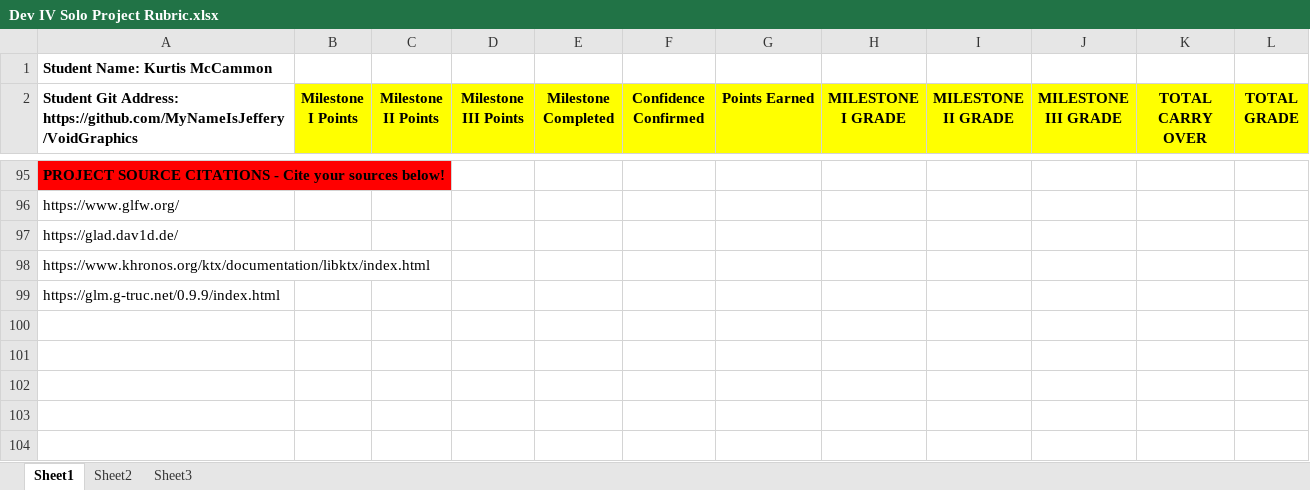
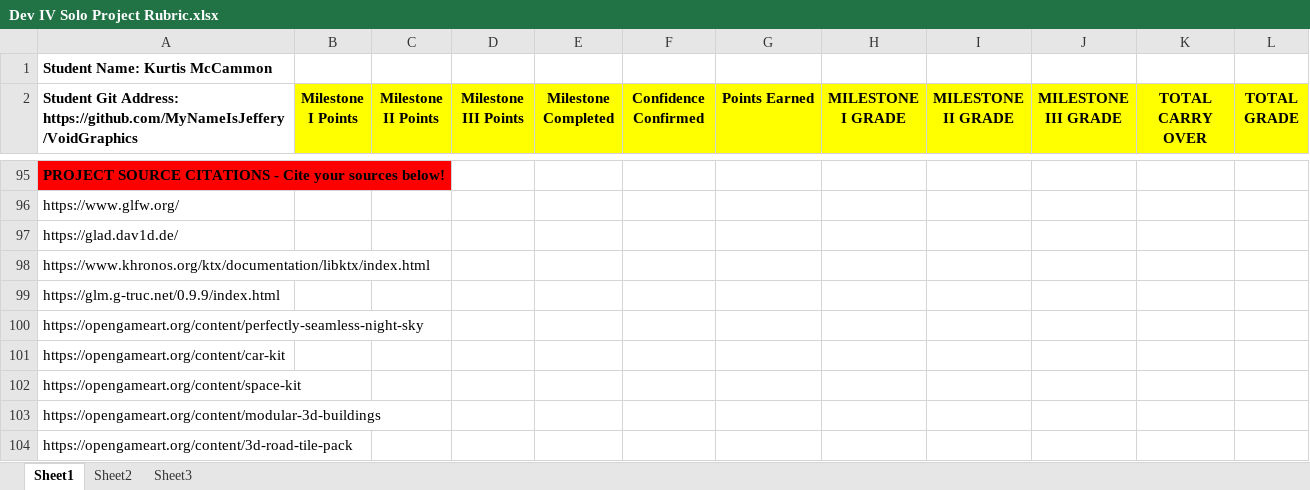
Before and after one commit to MyNameIsJefftor/VoidGraphics, an Excel workbook: Dev IV Solo Project Rubric.xlsx, sheet Sheet1, drawn as a sheet; only a part is shown, gaps mark what is left out; values as stored, in another font and other column widths than the file's, no borders; conditional formats not drawn; the diff names each change by its address in the sheet, - before the commit and + after, or states it on an @@ line.

```diff
--- a/Dev IV Solo Project Rubric.xlsx (sheet Sheet1)
+++ b/Dev IV Solo Project Rubric.xlsx (sheet Sheet1)
+row 100: https://opengameart.org/content/perfectly-seamless-night-sky
+row 101: https://opengameart.org/content/car-kit
+row 102: https://opengameart.org/content/space-kit
+row 103: https://opengameart.org/content/modular-3d-buildings
+row 104: https://opengameart.org/content/3d-road-tile-pack
```
Also changed, not shown: 28 other files.
